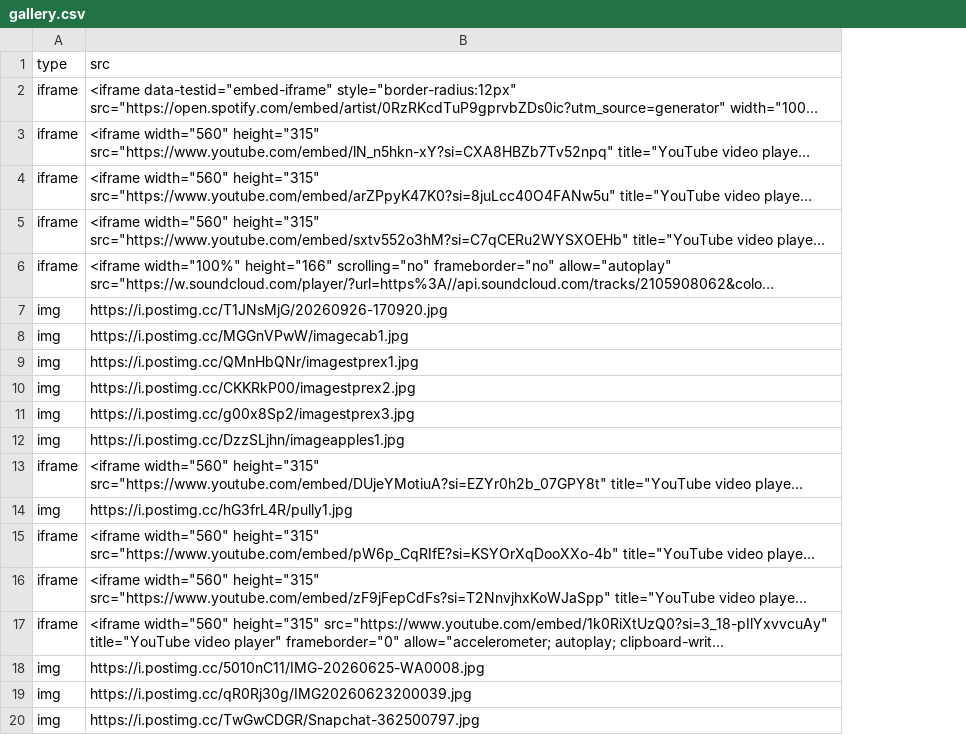
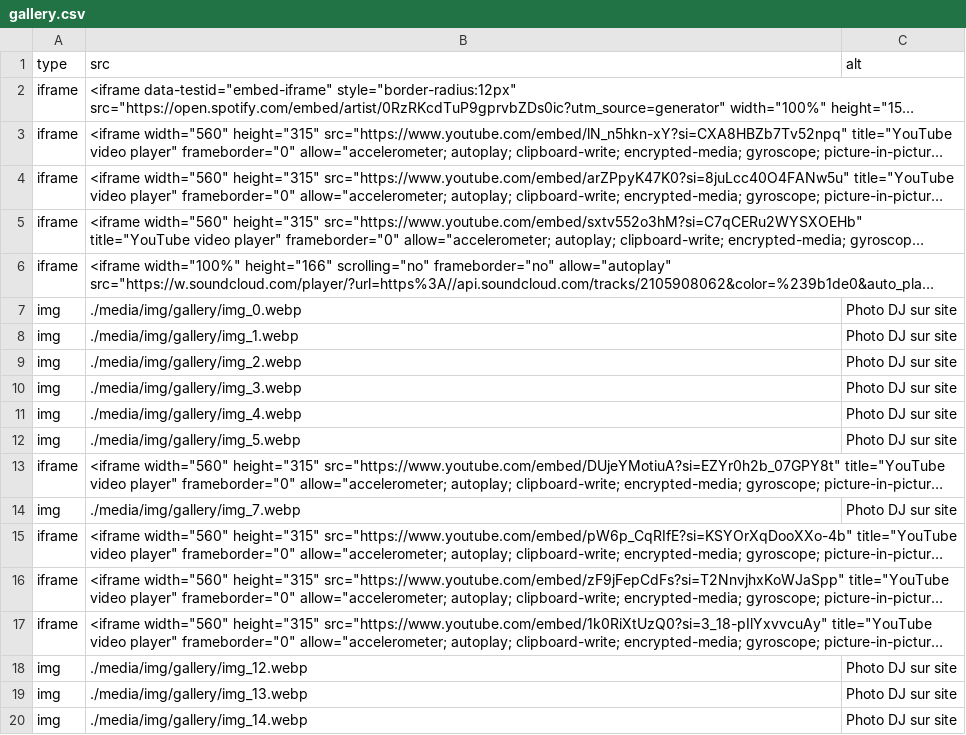
Before and after one commit to BlackAngelTVdev/djdams, a CSV file: media/data/gallery.csv, drawn as a sheet; long unchanged cells end in …; the diff names each change by its address in the sheet, - before the commit and + after, or states it on an @@ line.

```diff
--- a/media/data/gallery.csv
+++ b/media/data/gallery.csv
+column C (alt), rows 7-20: Photo DJ sur site | Photo DJ sur site | Photo DJ sur site | Photo DJ sur site | Photo DJ sur site | Photo DJ sur site |  | Photo DJ sur site |  |  |  | Photo DJ sur site | Photo DJ sur site | Photo DJ sur site
-B7 (src): https://i.postimg.cc/T1JNsMjG/20260926-170920.jpg
+B7 (src): ./media/img/gallery/img_0.webp
-B8 (src): https://i.postimg.cc/MGGnVPwW/imagecab1.jpg
+B8 (src): ./media/img/gallery/img_1.webp
-B9 (src): https://i.postimg.cc/QMnHbQNr/imagestprex1.jpg
+B9 (src): ./media/img/gallery/img_2.webp
-B10 (src): https://i.postimg.cc/CKKRkP00/imagestprex2.jpg
+B10 (src): ./media/img/gallery/img_3.webp
-B11 (src): https://i.postimg.cc/g00x8Sp2/imagestprex3.jpg
+B11 (src): ./media/img/gallery/img_4.webp
-B12 (src): https://i.postimg.cc/DzzSLjhn/imageapples1.jpg
+B12 (src): ./media/img/gallery/img_5.webp
-B14 (src): https://i.postimg.cc/hG3frL4R/pully1.jpg
+B14 (src): ./media/img/gallery/img_7.webp
-B18 (src): https://i.postimg.cc/5010nC11/IMG-20260625-WA0008.jpg
+B18 (src): ./media/img/gallery/img_12.webp
-B19 (src): https://i.postimg.cc/qR0Rj30g/IMG20260623200039.jpg
+B19 (src): ./media/img/gallery/img_13.webp
-B20 (src): https://i.postimg.cc/TwGwCDGR/Snapchat-362500797.jpg
+B20 (src): ./media/img/gallery/img_14.webp
```
Also changed, not shown: 9 other files.
